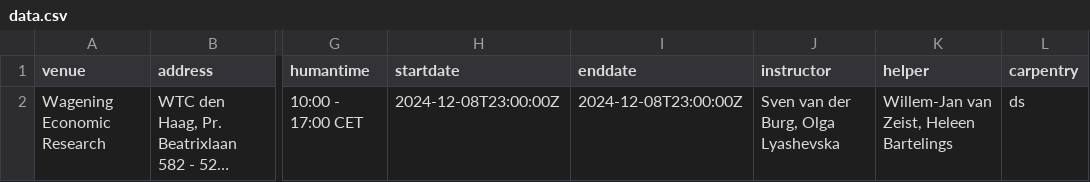
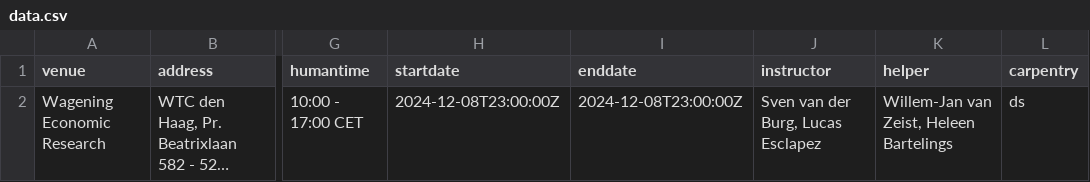
Before and after one commit to esciencecenter-digital-skills/2024-12-09-ds-git-WECR, a CSV file: _data/data.csv, drawn as a sheet; only a part is shown, gaps mark what is left out; long unchanged cells end in …; the diff names each change by its address in the sheet, - before the commit and + after, or states it on an @@ line.

Commit message:
Swap Olga for Lucas

```diff
--- a/_data/data.csv
+++ b/_data/data.csv
-J2 (instructor): Sven van der Burg, Olga Lyashevska
+J2 (instructor): Sven van der Burg, Lucas Esclapez
```
